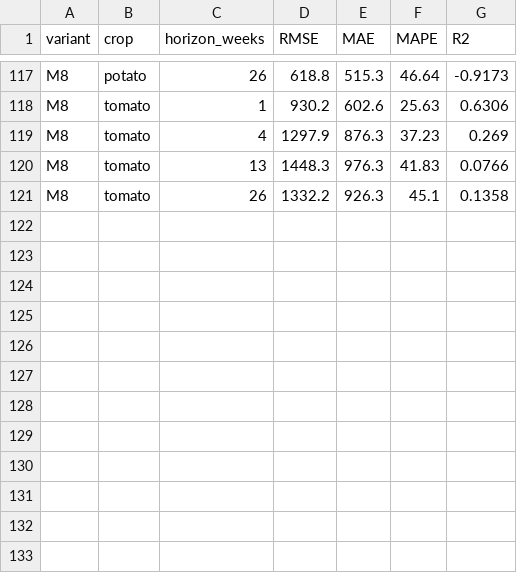
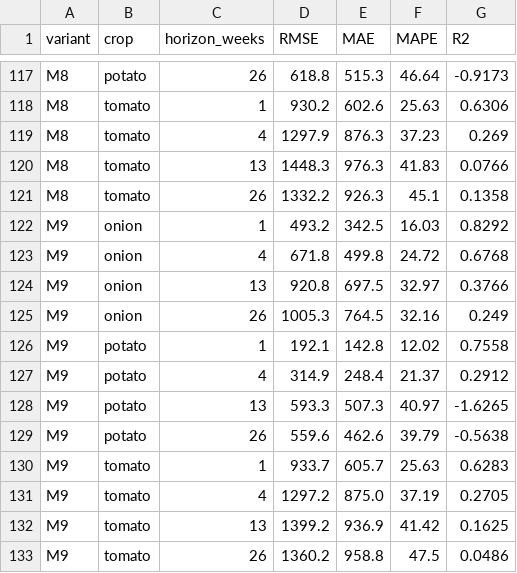
Before and after one commit to masroor01/TOP-Digital-Twin, a CSV file: Model_Output/table_ablation.csv, drawn as a sheet; only a part is shown, gaps mark what is left out.

```diff
--- a/Model_Output/table_ablation.csv
+++ b/Model_Output/table_ablation.csv
@@ -121 +121,13 @@ M8,tomato,13,1448.3,976.3,41.83,0.0766
 M8,tomato,26,1332.2,926.3,45.1,0.1358
+M9,onion,1,493.2,342.5,16.03,0.8292
+M9,onion,4,671.8,499.8,24.72,0.6768
+M9,onion,13,920.8,697.5,32.97,0.3766
+M9,onion,26,1005.3,764.5,32.16,0.249
+M9,potato,1,192.1,142.8,12.02,0.7558
+M9,potato,4,314.9,248.4,21.37,0.2912
+M9,potato,13,593.3,507.3,40.97,-1.6265
+M9,potato,26,559.6,462.6,39.79,-0.5638
+M9,tomato,1,933.7,605.7,25.63,0.6283
+M9,tomato,4,1297.2,875.0,37.19,0.2705
+M9,tomato,13,1399.2,936.9,41.42,0.1625
+M9,tomato,26,1360.2,958.8,47.5,0.0486
```
Also changed, not shown: Model_Output/ablation_raw_results.csv, Model_Output/table_mase.csv, 21 other files.
